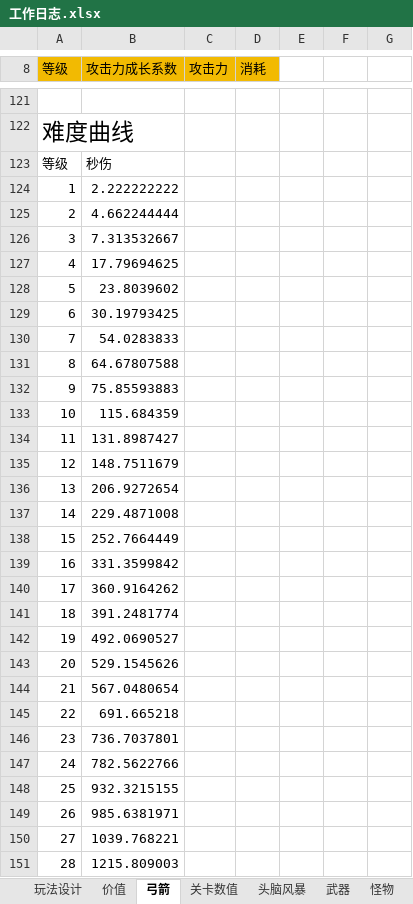
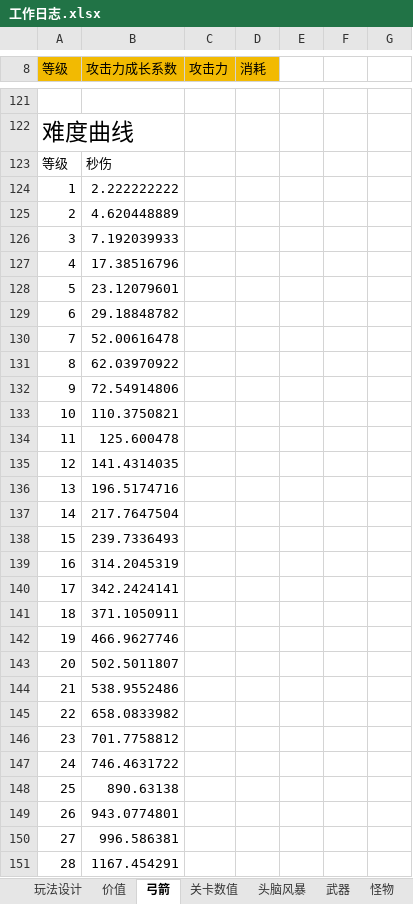
Before and after one commit to liujin-max/NeonWar, an Excel workbook: 表格/工作日志.xlsx, sheet 弓箭, drawn as a sheet; only a part is shown, gaps mark what is left out; values as stored, in another font and other column widths than the file's, no borders; the diff covers the shown part only; the diff names each change by its address in the sheet, - before the commit and + after, or states it on an @@ line.

```diff
--- a/表格/工作日志.xlsx (sheet 弓箭)
+++ b/表格/工作日志.xlsx (sheet 弓箭)
-B125 (攻击力成长系数): 4.662244444
+B125 (攻击力成长系数): 4.620448889
-B126 (攻击力成长系数): 7.313532667
+B126 (攻击力成长系数): 7.192039933
-B127 (攻击力成长系数): 17.79694625
+B127 (攻击力成长系数): 17.38516796
-B128 (攻击力成长系数): 23.8039602
+B128 (攻击力成长系数): 23.12079601
-B129 (攻击力成长系数): 30.19793425
+B129 (攻击力成长系数): 29.18848782
-B130 (攻击力成长系数): 54.0283833
+B130 (攻击力成长系数): 52.00616478
-B131 (攻击力成长系数): 64.67807588
+B131 (攻击力成长系数): 62.03970922
-B132 (攻击力成长系数): 75.85593883
+B132 (攻击力成长系数): 72.54914806
-B133 (攻击力成长系数): 115.684359
+B133 (攻击力成长系数): 110.3750821
-B134 (攻击力成长系数): 131.8987427
+B134 (攻击力成长系数): 125.600478
-B135 (攻击力成长系数): 148.7511679
+B135 (攻击力成长系数): 141.4314035
-B136 (攻击力成长系数): 206.9272654
+B136 (攻击力成长系数): 196.5174716
-B137 (攻击力成长系数): 229.4871008
+B137 (攻击力成长系数): 217.7647504
-B138 (攻击力成长系数): 252.7664449
+B138 (攻击力成长系数): 239.7336493
-B139 (攻击力成长系数): 331.3599842
+B139 (攻击力成长系数): 314.2045319
-B140 (攻击力成长系数): 360.9164262
+B140 (攻击力成长系数): 342.2424141
-B141 (攻击力成长系数): 391.2481774
+B141 (攻击力成长系数): 371.1050911
-B142 (攻击力成长系数): 492.0690527
+B142 (攻击力成长系数): 466.9627746
-B143 (攻击力成长系数): 529.1545626
+B143 (攻击力成长系数): 502.5011807
-B144 (攻击力成长系数): 567.0480654
+B144 (攻击力成长系数): 538.9552486
-B145 (攻击力成长系数): 691.665218
+B145 (攻击力成长系数): 658.0833982
-B146 (攻击力成长系数): 736.7037801
+B146 (攻击力成长系数): 701.7758812
-B147 (攻击力成长系数): 782.5622766
+B147 (攻击力成长系数): 746.4631722
-B148 (攻击力成长系数): 932.3215155
+B148 (攻击力成长系数): 890.63138
-B149 (攻击力成长系数): 985.6381971
+B149 (攻击力成长系数): 943.0774801
-B150 (攻击力成长系数): 1039.768221
+B150 (攻击力成长系数): 996.586381
-B151 (攻击力成长系数): 1215.809003
+B151 (攻击力成长系数): 1167.454291
```
Also changed, not shown: 49 added rows, 49 removed rows and 13 edited cells elsewhere in this sheet, sheet 面试加强, 51 other files.
